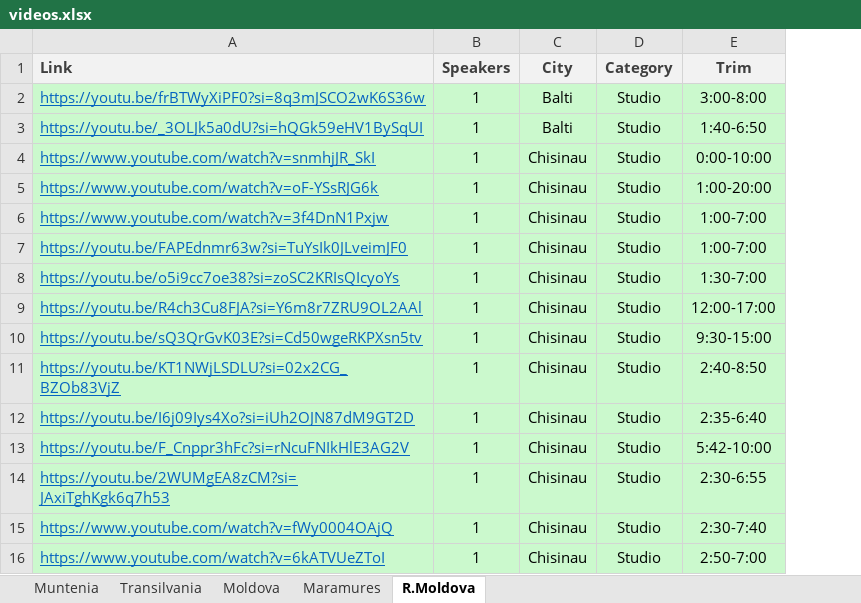
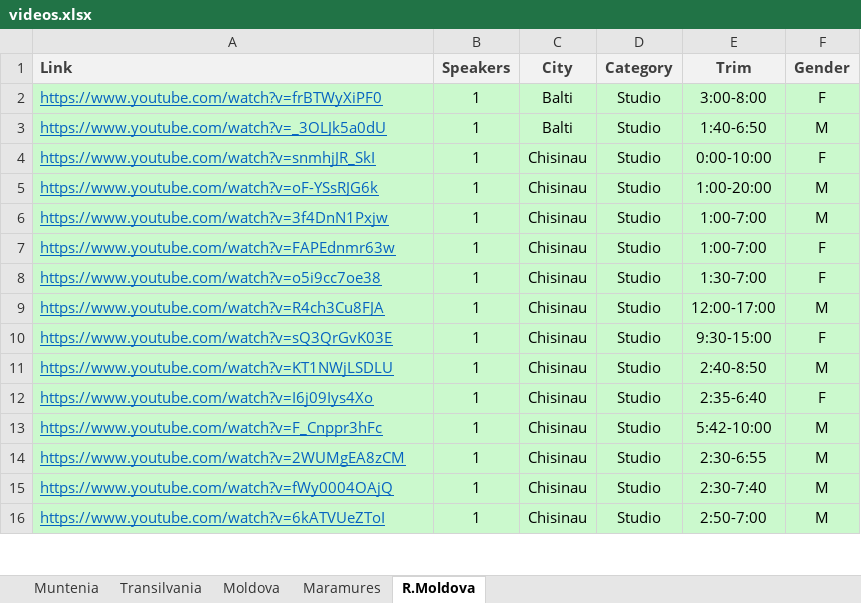
Before and after one commit to alexlicuriceanu/ro-av-deepfake-dataset, an Excel workbook: csv/videos.xlsx, sheet R.Moldova, drawn as a sheet; only a part is shown; values as stored, in another font and other column widths than the file's, no borders; table styles not drawn; the diff names each change by its address in the sheet, - before the commit and + after, or states it on an @@ line.

Commit message:
feat: added speaker genders in csv files

```diff
--- a/csv/videos.xlsx (sheet R.Moldova)
+++ b/csv/videos.xlsx (sheet R.Moldova)
+column F (Gender), rows 2-16: F | M | F | M | M | F | F | M | F | M | F | M | M | M | M
-A2 (Link): https://youtu.be/frBTWyXiPF0?si=8q3mJSCO2wK6S36w
+A2 (Link): https://www.youtube.com/watch?v=frBTWyXiPF0
-A3 (Link): https://youtu.be/_3OLJk5a0dU?si=hQGk59eHV1BySqUI
+A3 (Link): https://www.youtube.com/watch?v=_3OLJk5a0dU
-A7 (Link): https://youtu.be/FAPEdnmr63w?si=TuYsIk0JLveimJF0
+A7 (Link): https://www.youtube.com/watch?v=FAPEdnmr63w
-A8 (Link): https://youtu.be/o5i9cc7oe38?si=zoSC2KRIsQIcyoYs
+A8 (Link): https://www.youtube.com/watch?v=o5i9cc7oe38
-A9 (Link): https://youtu.be/R4ch3Cu8FJA?si=Y6m8r7ZRU9OL2AAl
+A9 (Link): https://www.youtube.com/watch?v=R4ch3Cu8FJA
-A10 (Link): https://youtu.be/sQ3QrGvK03E?si=Cd50wgeRKPXsn5tv
+A10 (Link): https://www.youtube.com/watch?v=sQ3QrGvK03E
-A11 (Link): https://youtu.be/KT1NWjLSDLU?si=02x2CG_BZOb83VjZ
+A11 (Link): https://www.youtube.com/watch?v=KT1NWjLSDLU
-A12 (Link): https://youtu.be/I6j09Iys4Xo?si=iUh2OJN87dM9GT2D
+A12 (Link): https://www.youtube.com/watch?v=I6j09Iys4Xo
-A13 (Link): https://youtu.be/F_Cnppr3hFc?si=rNcuFNIkHlE3AG2V
+A13 (Link): https://www.youtube.com/watch?v=F_Cnppr3hFc
-A14 (Link): https://youtu.be/2WUMgEA8zCM?si=JAxiTghKgk6q7h53
+A14 (Link): https://www.youtube.com/watch?v=2WUMgEA8zCM
```
Also changed, not shown: sheet Maramures, sheet Moldova, sheet Transilvania, sheet Muntenia, 13 other files.
